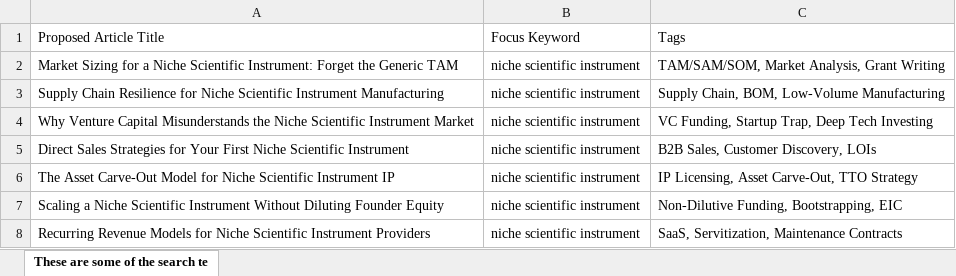
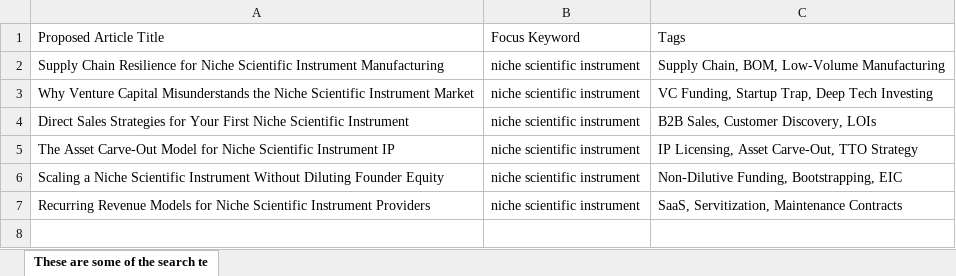
Before and after one commit to aquilesC/venturi-labs-website, an Excel workbook: temp_artifacts/These are some of the search terms for which the...(1).xlsx, sheet These are some of the search te, drawn as a sheet; values as stored, in another font and other column widths than the file's, no borders; charts and pictures not drawn; the diff names each change by its address in the sheet, - before the commit and + after, or states it on an @@ line.

Commit message:
Add article: Market Sizing for a Niche Scientific Instrument: Forget the Generic TAM

```diff
--- a/temp_artifacts/These are some of the search terms for which the...(1).xlsx (sheet These are some of the search te)
+++ b/temp_artifacts/These are some of the search terms for which the...(1).xlsx (sheet These are some of the search te)
-row 2: Market Sizing for a Niche Scientific Instrument: Forget the Generic TAM | niche scientific instrument | TAM/SAM/SOM, Market Analysis, Grant Writing
```
Also changed, not shown: temp_artifacts/These are some of the search terms for which the...(5).xlsx, 4 other files.
